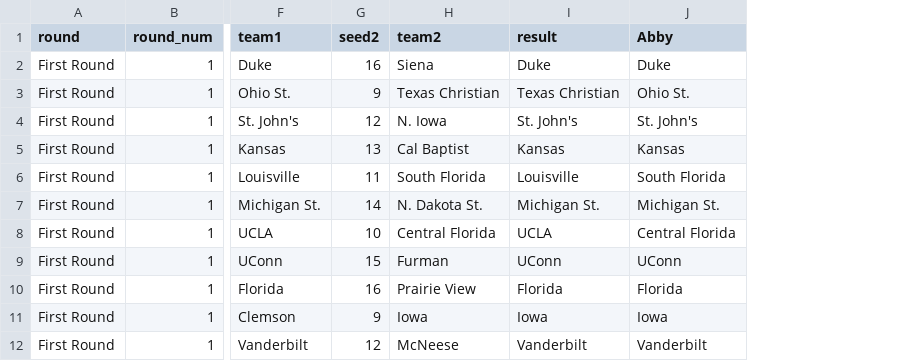
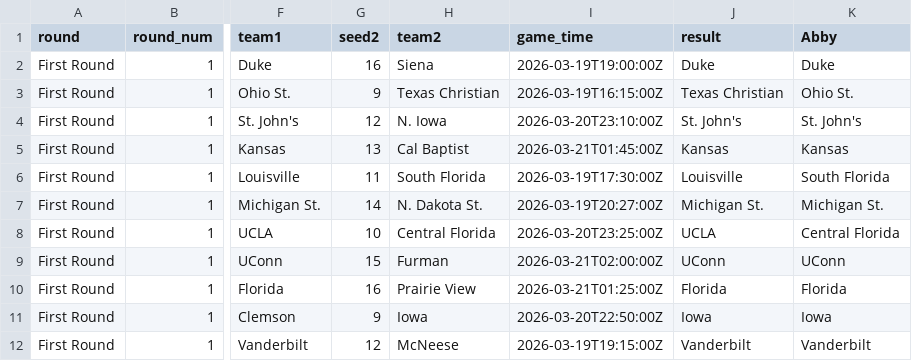
Before and after one commit to var-iane/march-madness-tools, a CSV file: bracket_picks.csv, drawn as a sheet; only a part is shown, gaps mark what is left out; the diff names each change by its address in the sheet, - before the commit and + after, or states it on an @@ line.

```diff
--- a/bracket_picks.csv
+++ b/bracket_picks.csv
+column I (game_time), rows 2-12: 2026-03-19T19:00:00Z | 2026-03-19T16:15:00Z | 2026-03-20T23:10:00Z | 2026-03-21T01:45:00Z | 2026-03-19T17:30:00Z | 2026-03-19T20:27:00Z | 2026-03-20T23:25:00Z | 2026-03-21T02:00:00Z | 2026-03-21T01:25:00Z | 2026-03-20T22:50:00Z | 2026-03-19T19:15:00Z
```
Also changed, not shown: 1 other file.
